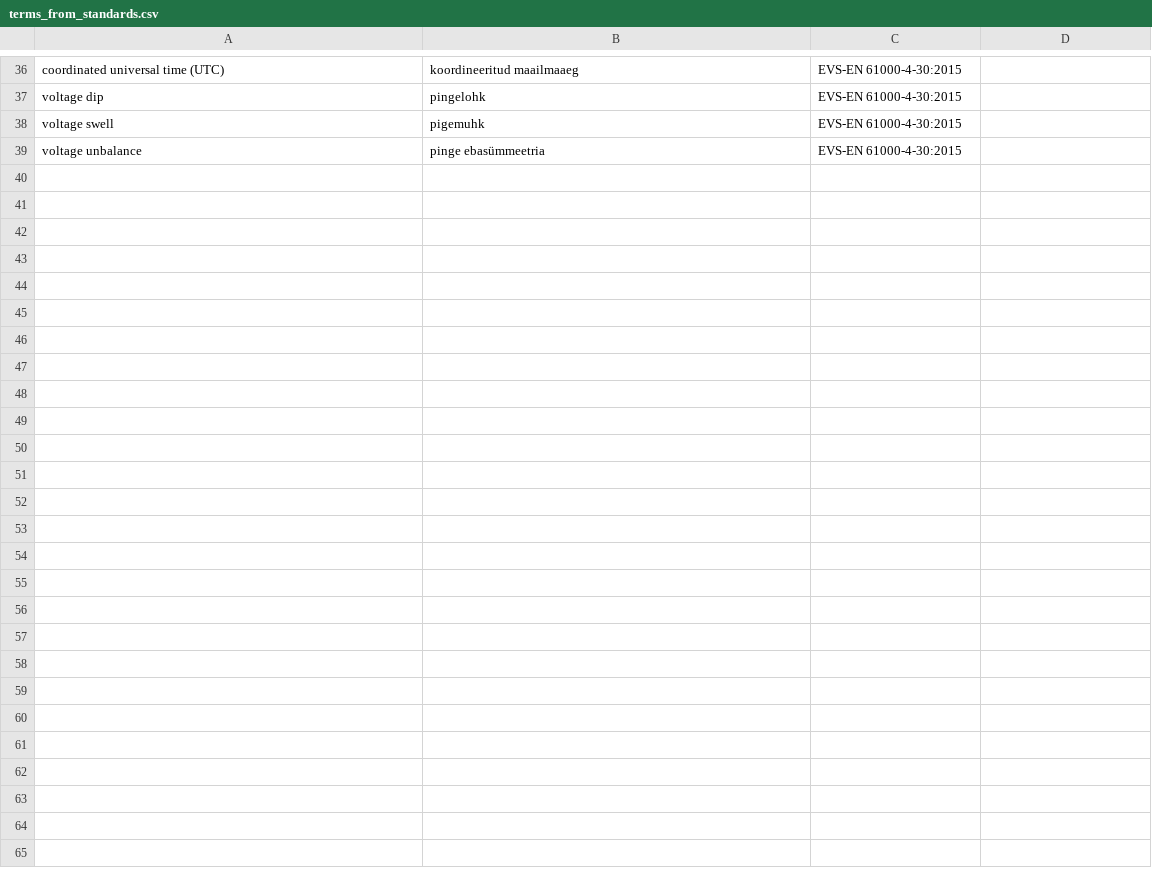
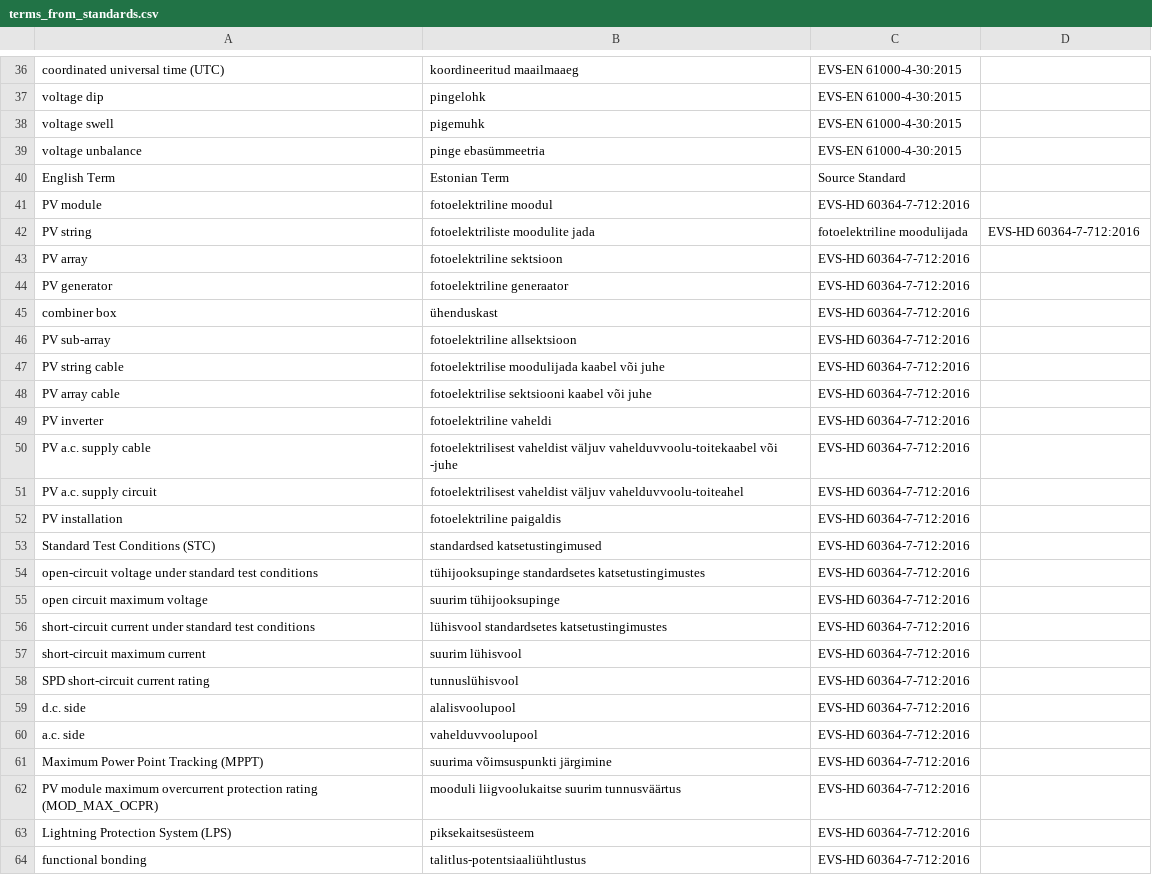
Before and after one commit to Elering/EE_EN_EnergyTerms, a CSV file: terms_from_standards.csv, drawn as a sheet; only a part is shown, gaps mark what is left out.

Commit message:
Update terms_from_standards.csv

```diff
--- a/terms_from_standards.csv
+++ b/terms_from_standards.csv
@@ -39 +39,26 @@ voltage swell,pigemuhk,EVS-EN 61000-4-30:2015
 voltage unbalance,pinge ebasümmeetria,EVS-EN 61000-4-30:2015
+English Term,Estonian Term,Source Standard
+PV module,fotoelektriline moodul,EVS-HD 60364-7-712:2016
+PV string,fotoelektriliste moodulite jada, fotoelektriline moodulijada,EVS-HD 60364-7-712:2016
+PV array,fotoelektriline sektsioon,EVS-HD 60364-7-712:2016
+PV generator,fotoelektriline generaator,EVS-HD 60364-7-712:2016
+combiner box,ühenduskast,EVS-HD 60364-7-712:2016
+PV sub-array,fotoelektriline allsektsioon,EVS-HD 60364-7-712:2016
+PV string cable,fotoelektrilise moodulijada kaabel või juhe,EVS-HD 60364-7-712:2016
+PV array cable,fotoelektrilise sektsiooni kaabel või juhe,EVS-HD 60364-7-712:2016
+PV inverter,fotoelektriline vaheldi,EVS-HD 60364-7-712:2016
+PV a.c. supply cable,fotoelektrilisest vaheldist väljuv vahelduvvoolu-toitekaabel või -juhe,EVS-HD 60364-7-712:2016
+PV a.c. supply circuit,fotoelektrilisest vaheldist väljuv vahelduvvoolu-toiteahel,EVS-HD 60364-7-712:2016
+PV installation,fotoelektriline paigaldis,EVS-HD 60364-7-712:2016
+Standard Test Conditions (STC),standardsed katsetustingimused,EVS-HD 60364-7-712:2016
+open-circuit voltage under standard test conditions,tühijooksupinge standardsetes katsetustingimustes,EVS-HD 60364-7-712:2016
+open circuit maximum voltage,suurim tühijooksupinge,EVS-HD 60364-7-712:2016
+short-circuit current under standard test conditions,lühisvool standardsetes katsetustingimustes,EVS-HD 60364-7-712:2016
+short-circuit maximum current,suurim lühisvool,EVS-HD 60364-7-712:2016
+SPD short-circuit current rating,tunnuslühisvool,EVS-HD 60364-7-712:2016
+d.c. side,alalisvoolupool,EVS-HD 60364-7-712:2016
+a.c. side,vahelduvvoolupool,EVS-HD 60364-7-712:2016
+Maximum Power Point Tracking (MPPT),suurima võimsuspunkti järgimine,EVS-HD 60364-7-712:2016
+PV module maximum overcurrent protection rating (MOD_MAX_OCPR),mooduli liigvoolukaitse suurim tunnusväärtus,EVS-HD 60364-7-712:2016
+Lightning Protection System (LPS),piksekaitsesüsteem,EVS-HD 60364-7-712:2016
+functional bonding,talitlus-potentsiaaliühtlustus,EVS-HD 60364-7-712:2016
```
